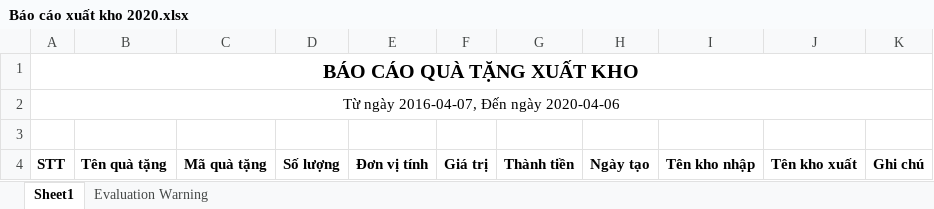
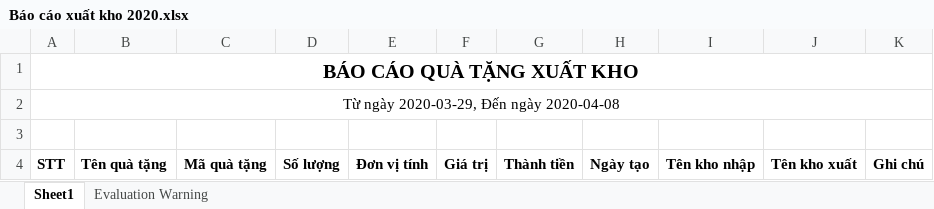
Before and after one commit to war-man/api_qlqt, an Excel workbook: Api.ManagerGift/DownloadWordExcel/Báo cáo xuất kho 2020.xlsx, sheet Sheet1, drawn as a sheet; values as stored, in another font and other column widths than the file's, no borders; the diff names each change by its address in the sheet, - before the commit and + after, or states it on an @@ line.

```diff
--- a/Api.ManagerGift/DownloadWordExcel/Báo cáo xuất kho 2020.xlsx (sheet Sheet1)
+++ b/Api.ManagerGift/DownloadWordExcel/Báo cáo xuất kho 2020.xlsx (sheet Sheet1)
-A2: Từ ngày 2016-04-07, Đến ngày 2020-04-06
+A2: Từ ngày 2020-03-29, Đến ngày 2020-04-08
```
Also changed, not shown: Api.ManagerGift/DownloadWordExcel/Báo cáo nhập kho 2020.xlsx, Api.ManagerGift/TempExport/Bao Cao Ton Kho.xlsx, 16 other files.
